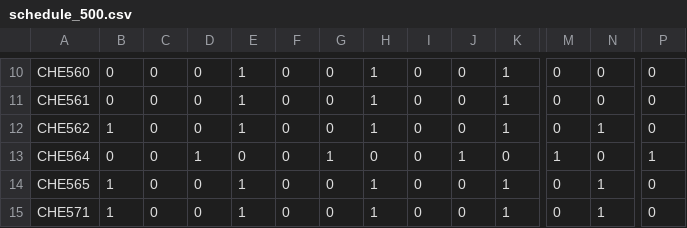
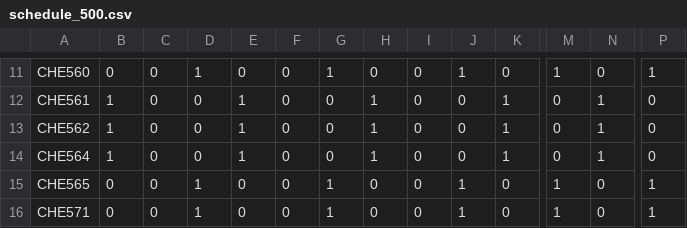
Before and after one commit to UW-CHE/meng-planner, a CSV file: schedules/schedule_500.csv, drawn as a sheet; only a part is shown, gaps mark what is left out; addresses are those after the commit; the diff covers the shown part only; the diff names each change by its address in the sheet, - before the commit and + after, or states it on an @@ line.

```diff
--- a/schedules/schedule_500.csv
+++ b/schedules/schedule_500.csv
-D11: 0
+D11: 1
-E11: 1
+E11: 0
-G11: 0
+G11: 1
-H11: 1
+H11: 0
-J11: 0
+J11: 1
-K11: 1
+K11: 0
-M11: 0
+M11: 1
-P11: 0
+P11: 1
-B12: 0
+B12: 1
-N12: 0
+N12: 1
-B14: 0
+B14: 1
-D14: 1
+D14: 0
-E14: 0
+E14: 1
-G14: 1
+G14: 0
-H14: 0
+H14: 1
-J14: 1
+J14: 0
-K14: 0
+K14: 1
-M14: 1
+M14: 0
-N14: 0
+N14: 1
-P14: 1
+P14: 0
-B15:B16: 1
+B15:B16: 0
-D15:D16: 0
+D15:D16: 1
-E15:E16: 1
+E15:E16: 0
-G15:G16: 0
+G15:G16: 1
-H15:H16: 1
+H15:H16: 0
-J15:J16: 0
+J15:J16: 1
-K15:K16: 1
+K15:K16: 0
-M15:M16: 0
+M15:M16: 1
-N15:N16: 1
+N15:N16: 0
-P15:P16: 0
+P15:P16: 1
```
Also changed, not shown: 1 added row and 67 edited cells elsewhere in this file, schedules/schedule_HLTH.csv, schedules/schedule_NANO.csv, 1 other file.
